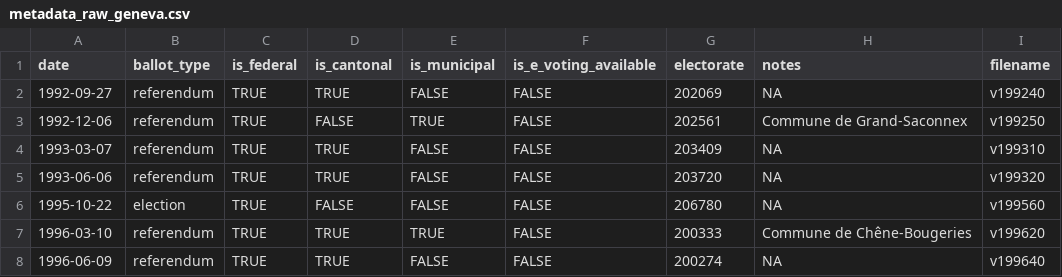
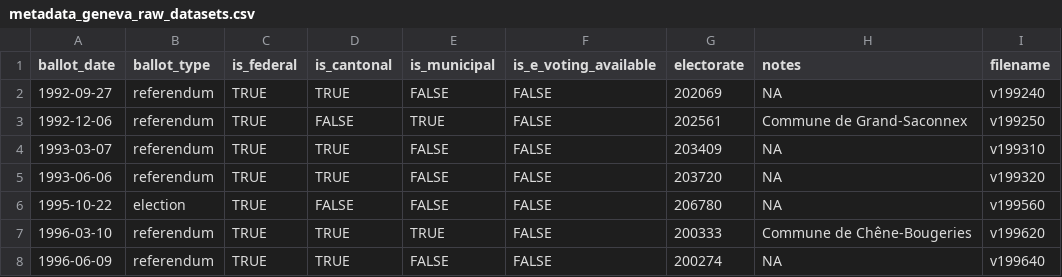
Before and after one commit to zdaarau/swissevote, a CSV file: data-raw/metadata_geneva_raw_datasets.csv (was metadata_raw_geneva.csv), drawn as a sheet; only a part is shown.

Commit message:
overhaul code:
- add internal fn `filetype_data_raw()`
- add internal dataset `metadata_geneva_municipalities_districts`
- rename internal dataset `metadata_raw_geneva` -> `metadata_geneva_raw_datasets`
- add notes about La Grande Béroche
- escape unicode chars
- rename some params
- add fn documentation
- fix some R CMD Check notes
- improve style and formatting and other small improvements

```diff
--- a/metadata_raw_geneva.csv
+++ b/data-raw/metadata_geneva_raw_datasets.csv
@@ -1,2 +1,2 @@
-date,ballot_type,is_federal,is_cantonal,is_municipal,is_e_voting_available,electorate,notes,filename
+ballot_date,ballot_type,is_federal,is_cantonal,is_municipal,is_e_voting_available,electorate,notes,filename
 1992-09-27,referendum,TRUE,TRUE,FALSE,FALSE,202069,NA,v199240
```
Also changed, not shown: 9 other files.
